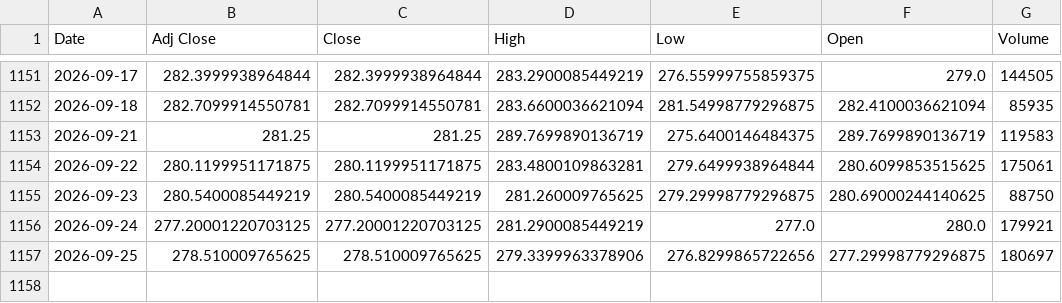
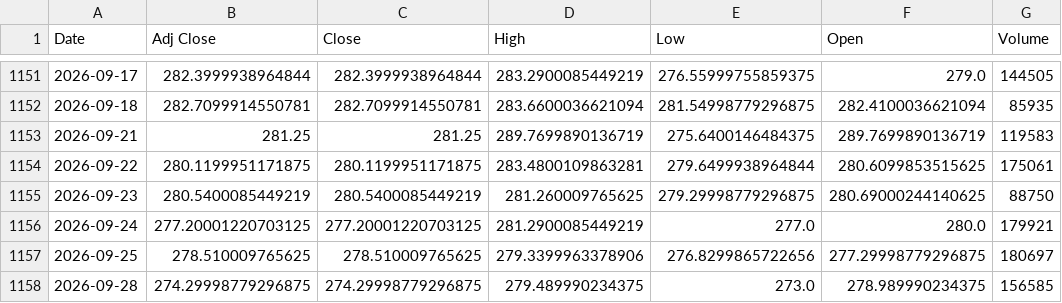
Before and after one commit to harshdixit84-MB/Historical-data-Vs-Current-Scenario, a CSV file: data/sectors/nifty_auto.csv, drawn as a sheet; only a part is shown, gaps mark what is left out.

```diff
--- a/data/sectors/nifty_auto.csv
+++ b/data/sectors/nifty_auto.csv
@@ -1157 +1157,2 @@ Date,Adj Close,Close,High,Low,Open,Volume
 2026-09-25,278.510009765625,278.510009765625,279.3399963378906,276.8299865722656,277.29998779296875,180697
+2026-09-28,274.29998779296875,274.29998779296875,279.489990234375,273.0,278.989990234375,156585
```
Also changed, not shown: data/sectors/nifty_fin_service.csv, data/sectors/nifty_fmcg.csv, 13 other files.
